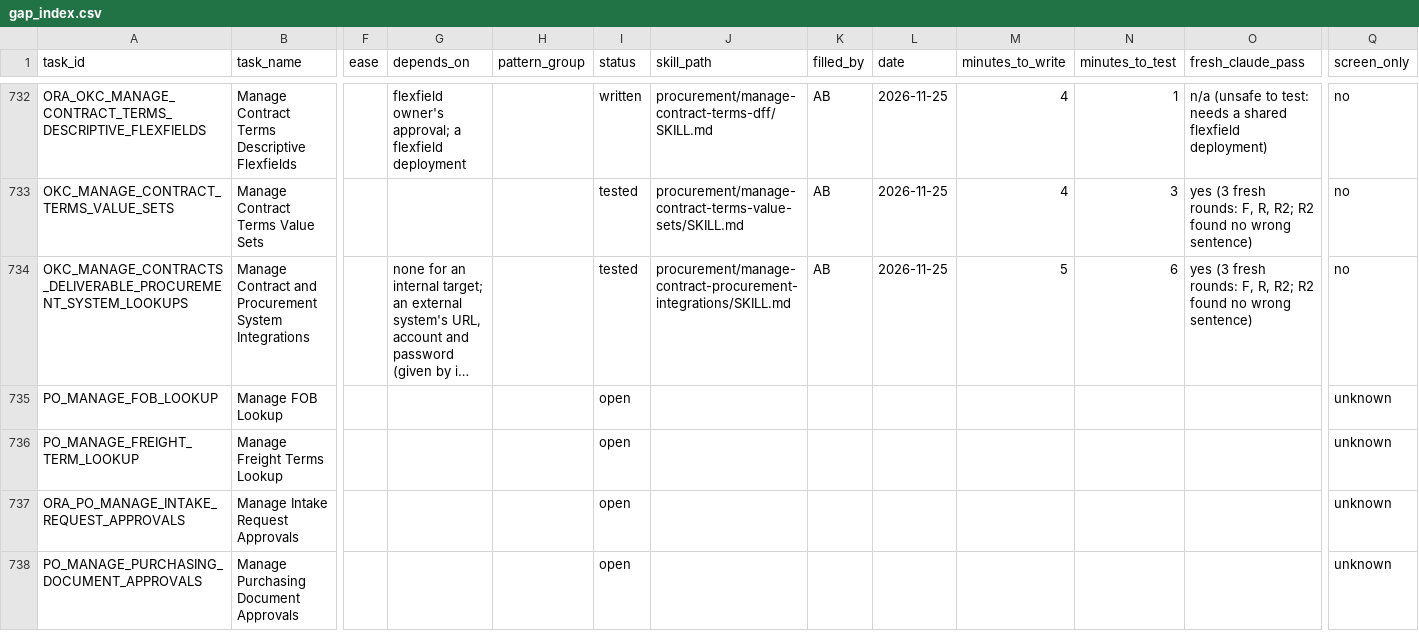
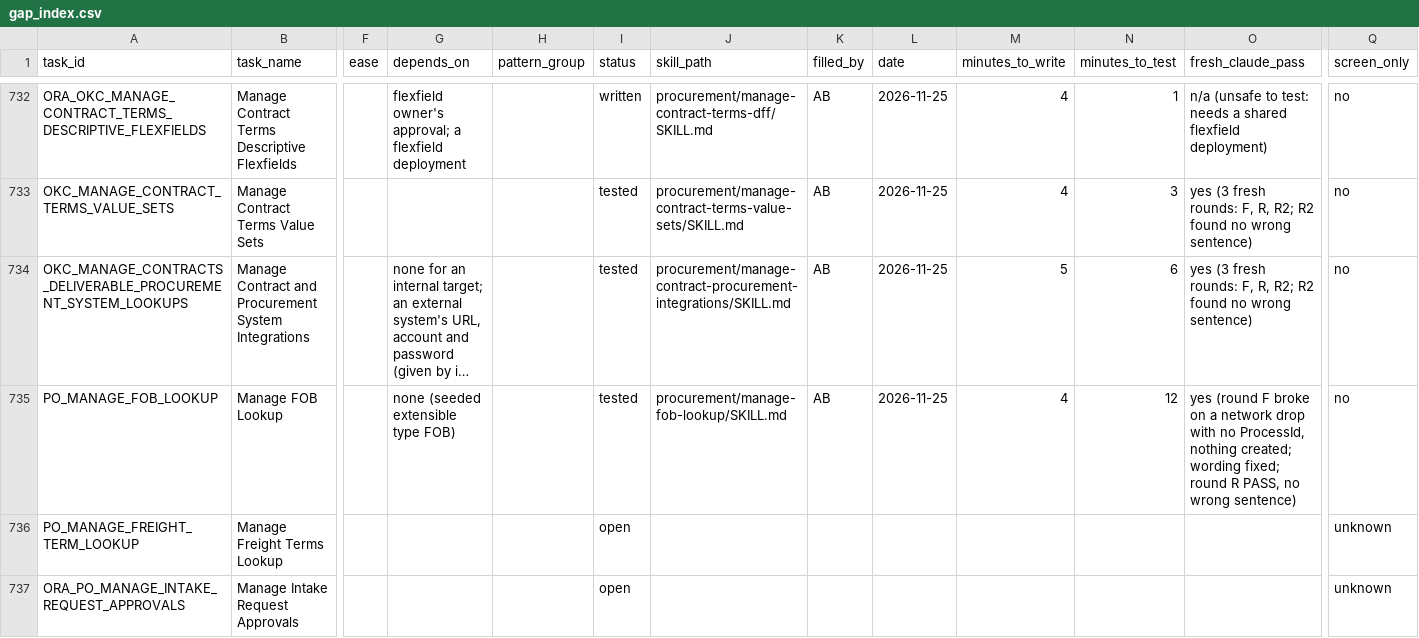
Before and after one commit to abdullahbuttgosaas/FSCR, a CSV file: gaps-filled/gap_index.csv, drawn as a sheet; only a part is shown, gaps mark what is left out; the shorter side is filled out with more unchanged rows; long unchanged cells end in …; the diff names each change by its address in the sheet, - before the commit and + after, or states it on an @@ line.

```diff
--- a/gaps-filled/gap_index.csv
+++ b/gaps-filled/gap_index.csv
-G735 (depends_on): (empty)
+G735 (depends_on): none (seeded extensible type FOB)
-I735 (status): open
+I735 (status): tested
-J735 (skill_path): (empty)
+J735 (skill_path): procurement/manage-fob-lookup/SKILL.md
-K735 (filled_by): (empty)
+K735 (filled_by): AB
-L735 (date): (empty)
+L735 (date): 2026-11-25
-M735 (minutes_to_write): (empty)
+M735 (minutes_to_write): 4
-N735 (minutes_to_test): (empty)
+N735 (minutes_to_test): 12
-O735 (fresh_claude_pass): (empty)
+O735 (fresh_claude_pass): yes (round F broke on a network drop with no ProcessId, nothing created; wording fixed; round R PASS, no wrong sentence)
-Q735 (screen_only): unknown
+Q735 (screen_only): no
```
Also changed, not shown: gaps-filled/gap_progress.tsv, gaps-filled/procurement/MODULE_TRACKER.csv, 32 other files.
